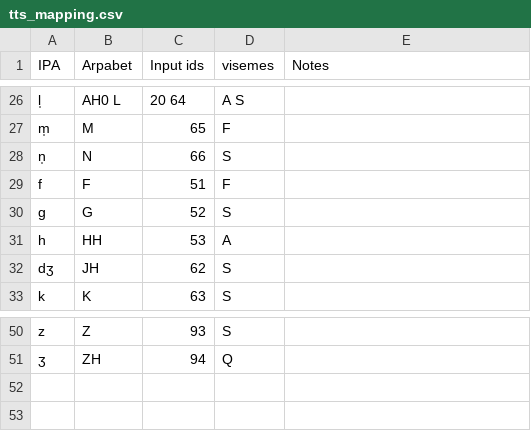
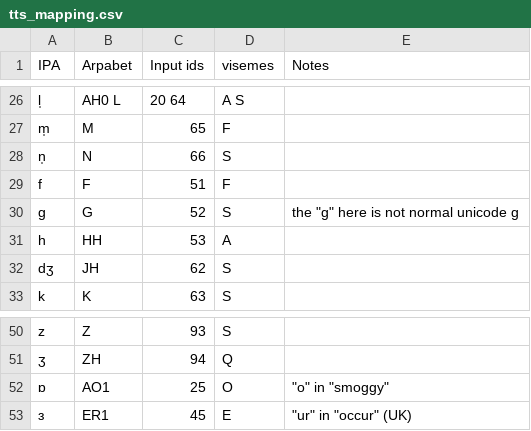
Before and after one commit to bookbot-kids/tts, a CSV file: example/assets/tts_mapping.csv, drawn as a sheet; only a part is shown, gaps mark what is left out.

Commit message:
Update mapping

```diff
--- a/example/assets/tts_mapping.csv
+++ b/example/assets/tts_mapping.csv
@@ -29,3 +29,3 @@ n̩,N,66,S,
 f,F,51,F,
-ɡ,G,52,S,
+ɡ,G,52,S,"the ""g"" here is not normal unicode g"
 h,HH,53,A,
@@ -51 +51,3 @@ z,Z,93,S,
 ʒ,ZH,94,Q,
+ɒ,AO1,25,O,"""o"" in ""smoggy"""
+ɜ,ER1,45,E,"""ur"" in ""occur"" (UK)"
```
Also changed, not shown: 1 other file.
